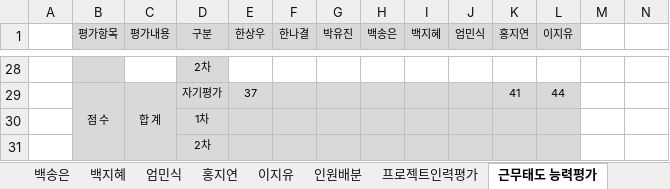
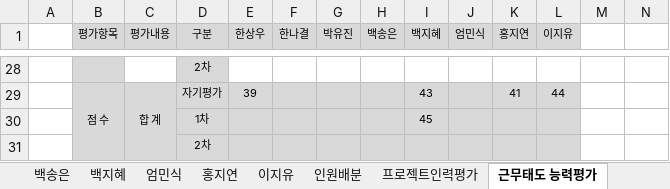
Before and after one commit to hsw8409/DevEnv, an Excel workbook: 02.팀원관리/01.인사고과평가/2023 상반기 인사고과평가_개발사업부_개발2팀.xlsx, sheet 근무태도 능력평가, drawn as a sheet; only a part is shown, gaps mark what is left out; values as stored, in another font and other column widths than the file's, no borders; the diff covers the shown part only; the diff names each change by its address in the sheet, - before the commit and + after, or states it on an @@ line.

```diff
--- a/02.팀원관리/01.인사고과평가/2023 상반기 인사고과평가_개발사업부_개발2팀.xlsx (sheet 근무태도 능력평가)
+++ b/02.팀원관리/01.인사고과평가/2023 상반기 인사고과평가_개발사업부_개발2팀.xlsx (sheet 근무태도 능력평가)
-E29 (한상우): 37
+E29 (한상우): 39
-I29 (백지혜): (empty)
+I29 (백지혜): 43
-I30 (백지혜): (empty)
+I30 (백지혜): 45
```
Also changed, not shown: 20 edited cells elsewhere in this sheet, sheet 백지혜, sheet 이지유, sheet 홍지연, sheet 평가표종합, sheet 프로젝트인력평가, sheet 엄민식, 4 more sheets, 02.팀원관리/01.인사고과평가/2023 상반기 인사고과평가_개발사업부_개발2팀_백지혜.xlsx, 14 other files.
